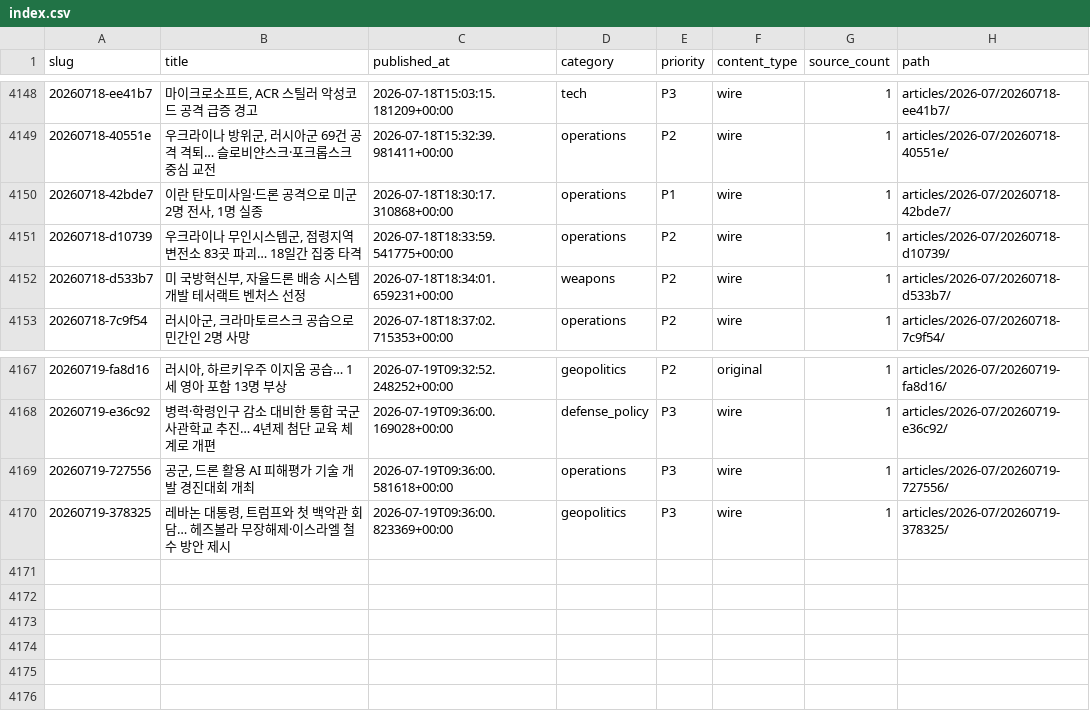
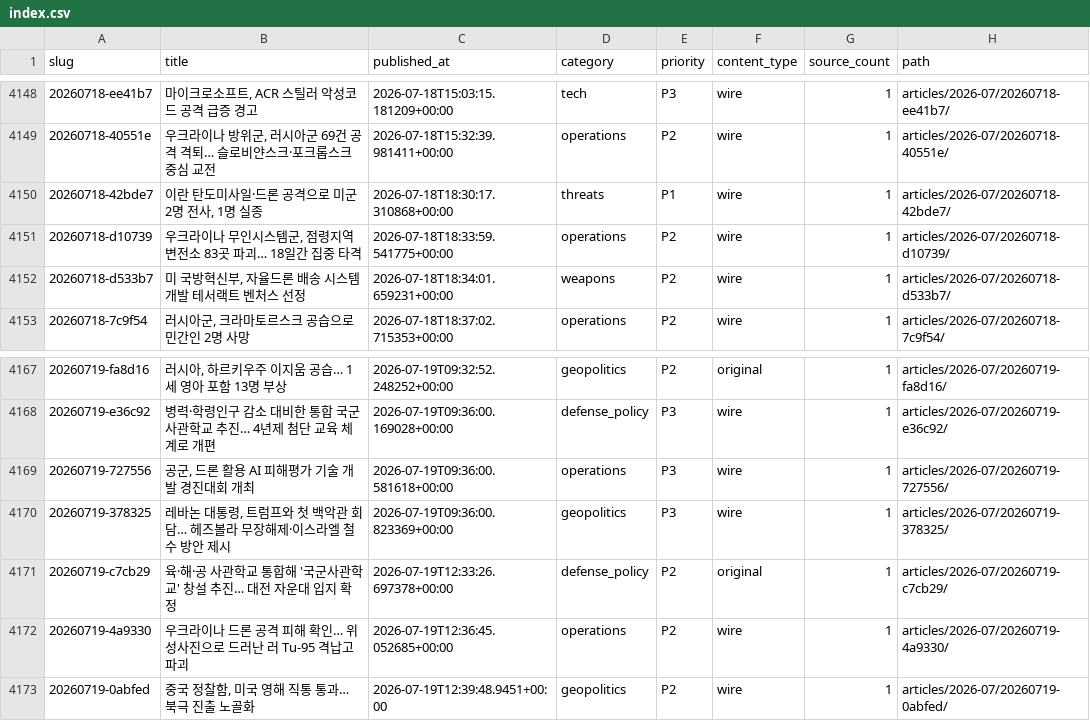
Before and after one commit to CombatSociety/data, a CSV file: index.csv, drawn as a sheet; only a part is shown, gaps mark what is left out.

Commit message:
mirror: 4172 articles + 76 briefs @ 2026-07-19 22:15 KST

```diff
--- a/index.csv
+++ b/index.csv
@@ -4149,3 +4149,3 @@ slug,title,published_at,category,priority,content_type,source_count,path
 20260718-40551e,"우크라이나 방위군, 러시아군 69건 공격 격퇴… 슬로비얀스크·포크롭스크 중심 교전",2026-07-18T15:32:39.981411+00:00,operations,P2,wire,1,articles/2026-07/20260718-40551e/
-20260718-42bde7,"이란 탄도미사일·드론 공격으로 미군 2명 전사, 1명 실종",2026-07-18T18:30:17.310868+00:00,operations,P1,wire,1,articles/2026-07/20260718-42bde7/
+20260718-42bde7,"이란 탄도미사일·드론 공격으로 미군 2명 전사, 1명 실종",2026-07-18T18:30:17.310868+00:00,threats,P1,wire,1,articles/2026-07/20260718-42bde7/
 20260718-d10739,"우크라이나 무인시스템군, 점령지역 변전소 83곳 파괴… 18일간 집중 타격",2026-07-18T18:33:59.541775+00:00,operations,P2,wire,1,articles/2026-07/20260718-d10739/
@@ -4170 +4170,4 @@ slug,title,published_at,category,priority,content_type,source_count,path
 20260719-378325,"레바논 대통령, 트럼프와 첫 백악관 회담… 헤즈볼라 무장해제·이스라엘 철수 방안 제시",2026-07-19T09:36:00.823369+00:00,geopolitics,P3,wire,1,articles/2026-07/20260719-378325/
+20260719-c7cb29,육·해·공 사관학교 통합해 '국군사관학교' 창설 추진… 대전 자운대 입지 확정,2026-07-19T12:33:26.697378+00:00,defense_policy,P2,original,1,articles/2026-07/20260719-c7cb29/
+20260719-4a9330,우크라이나 드론 공격 피해 확인… 위성사진으로 드러난 러 Tu-95 격납고 파괴,2026-07-19T12:36:45.052685+00:00,operations,P2,wire,1,articles/2026-07/20260719-4a9330/
+20260719-0abfed,"중국 정찰함, 미국 영해 직통 통과… 북극 진출 노골화",2026-07-19T12:39:48.9451+00:00,geopolitics,P2,wire,1,articles/2026-07/20260719-0abfed/
```
Also changed, not shown: 12 other files.
